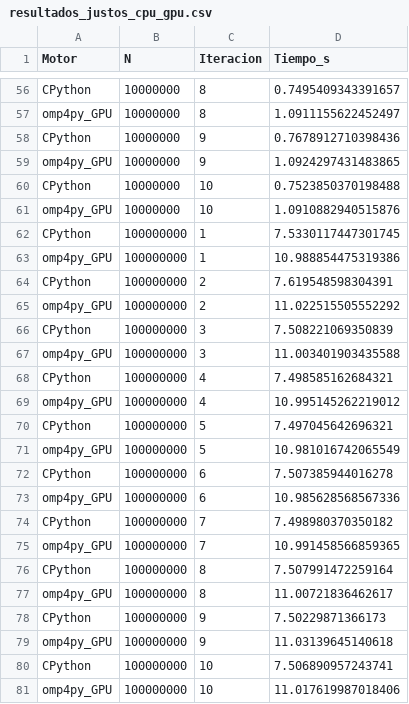
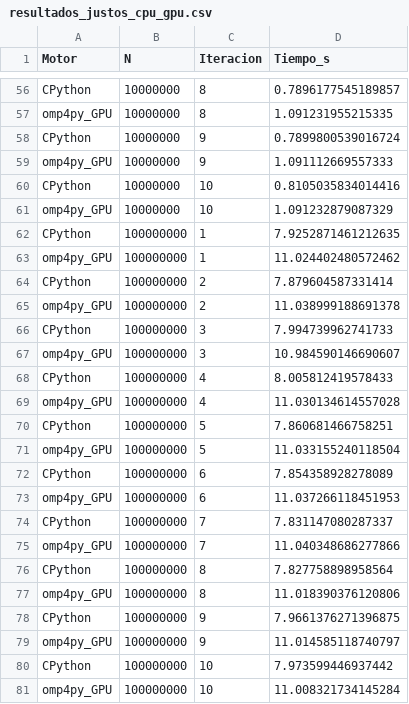
Before and after one commit to javisuu/omp4py, a CSV file: data/resultados_justos_cpu_gpu.csv, drawn as a sheet; only a part is shown, gaps mark what is left out; the diff covers the shown part only; the diff names each change by its address in the sheet, - before the commit and + after, or states it on an @@ line.

```diff
--- a/data/resultados_justos_cpu_gpu.csv
+++ b/data/resultados_justos_cpu_gpu.csv
-D56 (Tiempo_s): 0.7495409343391657
+D56 (Tiempo_s): 0.7896177545189857
-D57 (Tiempo_s): 1.0911155622452497
+D57 (Tiempo_s): 1.091231955215335
-D58 (Tiempo_s): 0.7678912710398436
+D58 (Tiempo_s): 0.7899800539016724
-D59 (Tiempo_s): 1.0924297431483865
+D59 (Tiempo_s): 1.091112669557333
-D60 (Tiempo_s): 0.7523850370198488
+D60 (Tiempo_s): 0.8105035834014416
-D61 (Tiempo_s): 1.0910882940515876
+D61 (Tiempo_s): 1.091232879087329
-D62 (Tiempo_s): 7.5330117447301745
+D62 (Tiempo_s): 7.9252871461212635
-D63 (Tiempo_s): 10.988854475319386
+D63 (Tiempo_s): 11.024402480572462
-D64 (Tiempo_s): 7.619548598304391
+D64 (Tiempo_s): 7.879604587331414
-D65 (Tiempo_s): 11.022515505552292
+D65 (Tiempo_s): 11.038999188691378
-D66 (Tiempo_s): 7.508221069350839
+D66 (Tiempo_s): 7.994739962741733
-D67 (Tiempo_s): 11.003401903435588
+D67 (Tiempo_s): 10.984590146690607
-D68 (Tiempo_s): 7.498585162684321
+D68 (Tiempo_s): 8.005812419578433
-D69 (Tiempo_s): 10.995145262219012
+D69 (Tiempo_s): 11.030134614557028
-D70 (Tiempo_s): 7.497045642696321
+D70 (Tiempo_s): 7.860681466758251
-D71 (Tiempo_s): 10.981016742065549
+D71 (Tiempo_s): 11.033155240118504
-D72 (Tiempo_s): 7.507385944016278
+D72 (Tiempo_s): 7.854358928278089
-D73 (Tiempo_s): 10.985628568567336
+D73 (Tiempo_s): 11.037266118451953
-D74 (Tiempo_s): 7.498980370350182
+D74 (Tiempo_s): 7.831147080287337
-D75 (Tiempo_s): 10.991458566859365
+D75 (Tiempo_s): 11.040348686277866
-D76 (Tiempo_s): 7.507991472259164
+D76 (Tiempo_s): 7.827758898958564
-D77 (Tiempo_s): 11.00721836462617
+D77 (Tiempo_s): 11.018390376120806
-D78 (Tiempo_s): 7.50229871366173
+D78 (Tiempo_s): 7.9661376271396875
-D79 (Tiempo_s): 11.03139645140618
+D79 (Tiempo_s): 11.014585118740797
-D80 (Tiempo_s): 7.506890957243741
+D80 (Tiempo_s): 7.973599446937442
-D81 (Tiempo_s): 11.017619987018406
+D81 (Tiempo_s): 11.008321734145284
```
Also changed, not shown: 54 edited cells elsewhere in this file, data/resultados_benchmark.csv, 2 other files.
